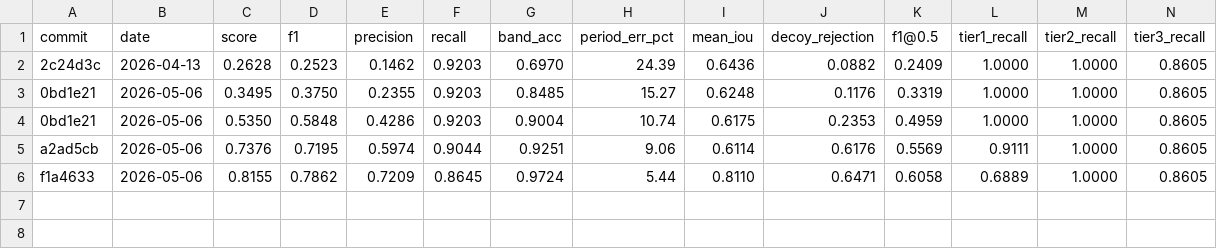
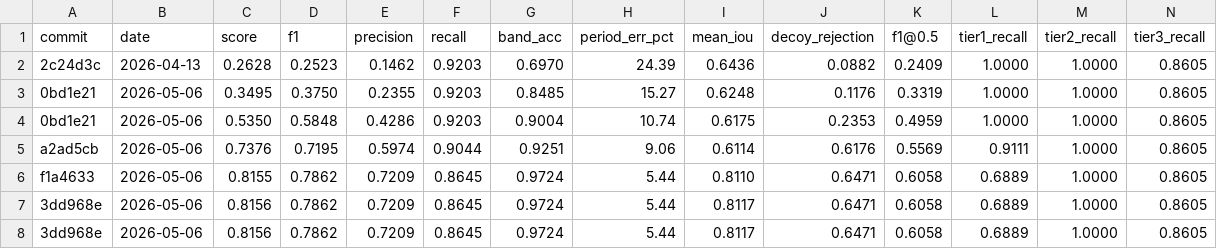
Before and after one commit to rusaitis/qp-events, a TSV file: scoreboard.tsv, drawn as a sheet; only a part is shown; rows hold the shown columns only; the diff names each change by its address in the sheet, - before the commit and + after, or states it on an @@ line.

```diff
--- a/scoreboard.tsv
+++ b/scoreboard.tsv
+row 7: 3dd968e | 2026-05-06 | 0.8156 | 0.7862 | 0.7209 | 0.8645 | 0.9724 | 5.44 | 0.8117 | 0.6471 | 0.6058 | 0.6889 | 1.0000 | 0.8605
+row 8: 3dd968e | 2026-05-06 | 0.8156 | 0.7862 | 0.7209 | 0.8645 | 0.9724 | 5.44 | 0.8117 | 0.6471 | 0.6058 | 0.6889 | 1.0000 | 0.8605
```
Also changed, not shown: 1 other file.
